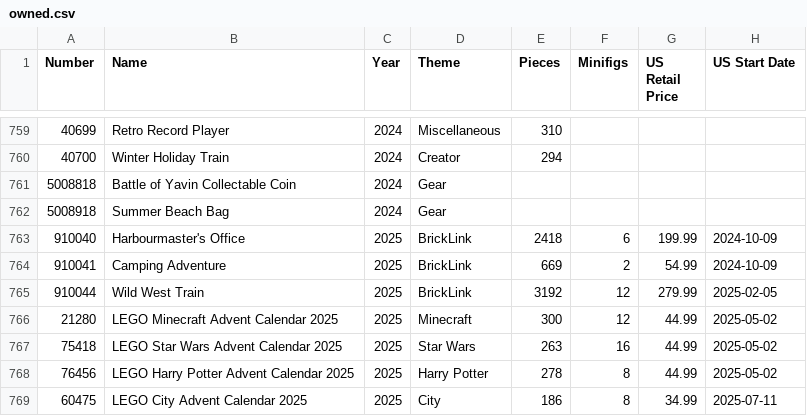
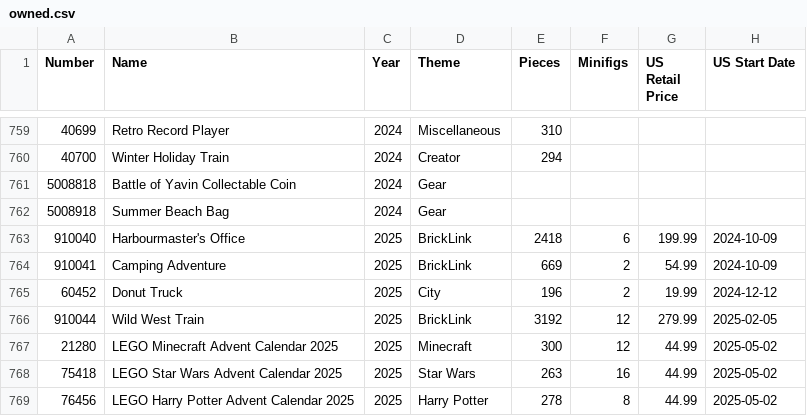
Before and after one commit to schultzy51/brickset, a CSV file: lists/owned.csv, drawn as a sheet; only a part is shown, gaps mark what is left out; the shorter side is filled out with more unchanged rows; the diff names each change by its address in the sheet, - before the commit and + after, or states it on an @@ line.

```diff
--- a/lists/owned.csv
+++ b/lists/owned.csv
+row 765: 60452 | Donut Truck | 2025 | City | 196 | 2 | 19.99 | 2024-12-12
```
Also changed, not shown: lists/wanted.csv, lists/wanted_released.csv, 3 other files.
